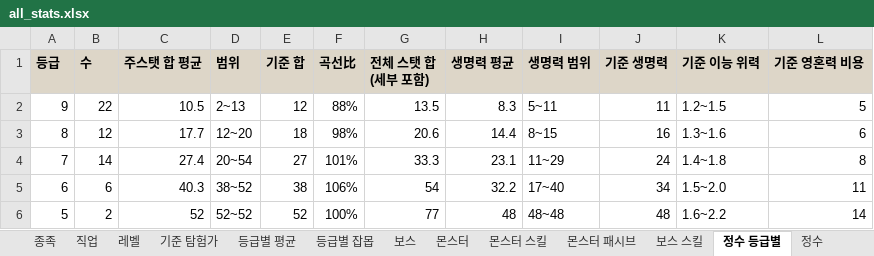
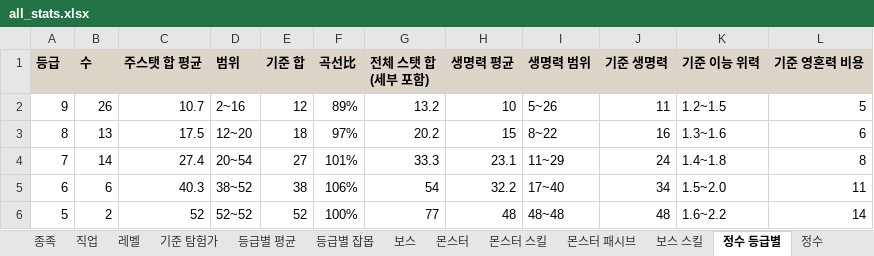
Before and after one commit to rin1015sh/Dungeon-And-Stone-Local, an Excel workbook: docs/balance/all_stats.xlsx, sheet 정수 등급별, drawn as a sheet; values as stored, in another font and other column widths than the file's, no borders; the diff names each change by its address in the sheet, - before the commit and + after, or states it on an @@ line.

```diff
--- a/docs/balance/all_stats.xlsx (sheet 정수 등급별)
+++ b/docs/balance/all_stats.xlsx (sheet 정수 등급별)
-B2 (수): 22
+B2 (수): 26
-C2 (주스탯 합 평균): 10.5
+C2 (주스탯 합 평균): 10.7
-D2 (범위): 2~13
+D2 (범위): 2~16
-F2 (곡선比): 88%
+F2 (곡선比): 89%
-G2 (전체 스탯 합(세부 포함)): 13.5
+G2 (전체 스탯 합(세부 포함)): 13.2
-H2 (생명력 평균): 8.3
+H2 (생명력 평균): 10
-I2 (생명력 범위): 5~11
+I2 (생명력 범위): 5~26
-B3 (수): 12
+B3 (수): 13
-C3 (주스탯 합 평균): 17.7
+C3 (주스탯 합 평균): 17.5
-F3 (곡선比): 98%
+F3 (곡선比): 97%
-G3 (전체 스탯 합(세부 포함)): 20.6
+G3 (전체 스탯 합(세부 포함)): 20.2
-H3 (생명력 평균): 14.4
+H3 (생명력 평균): 15
-I3 (생명력 범위): 8~15
+I3 (생명력 범위): 8~22
```
Also changed, not shown: sheet 정수, sheet 정수 스킬, sheet 공식·점검, sheet 상태이상, sheet 몬스터, 46 other files.
